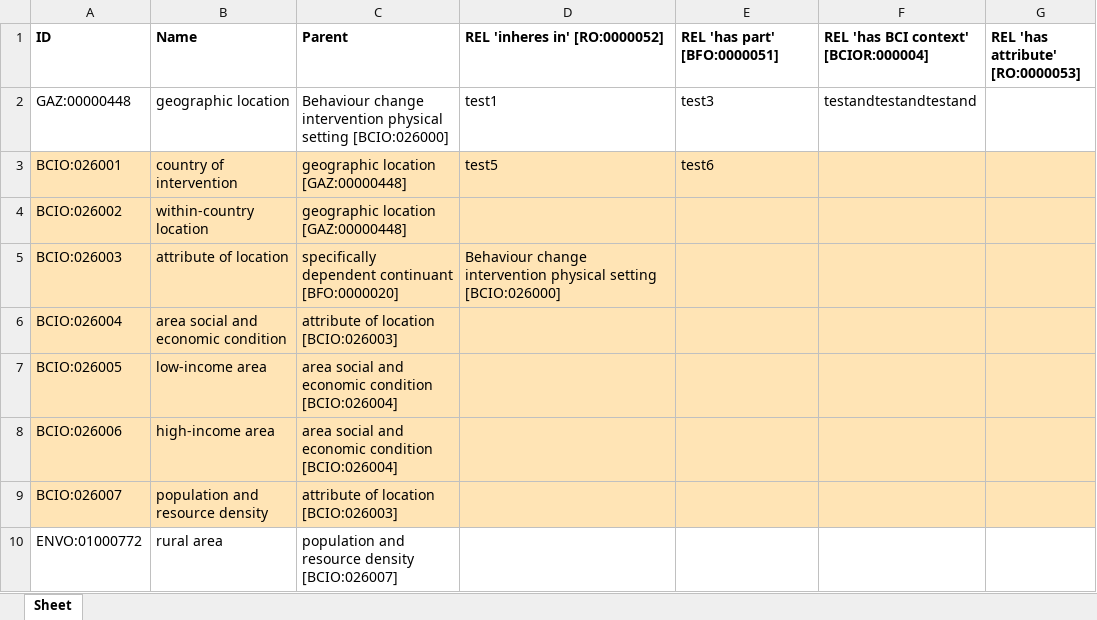
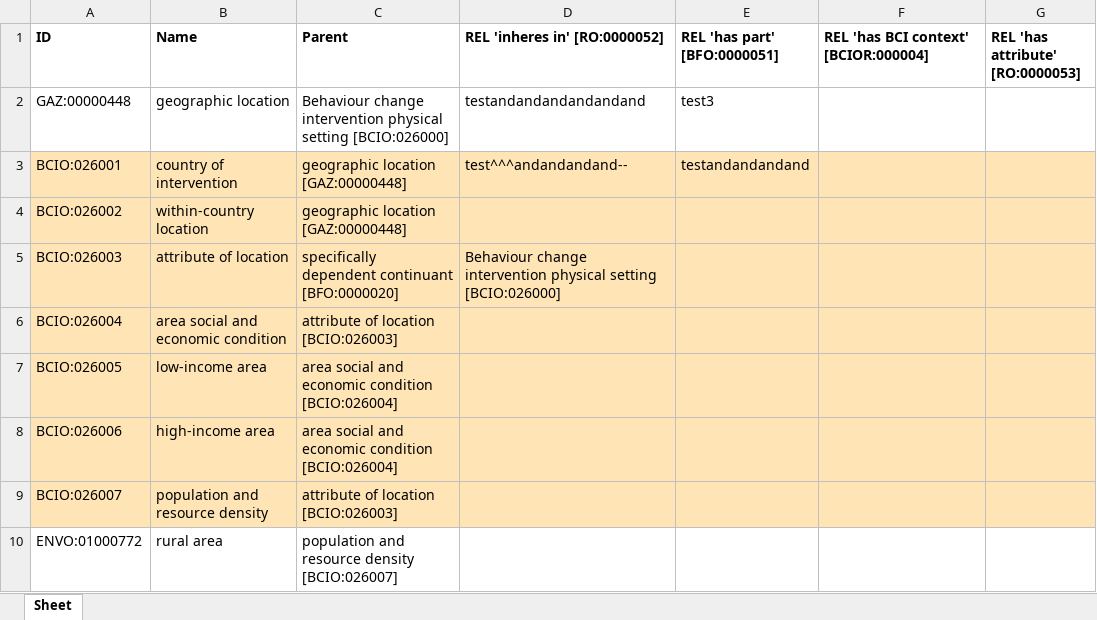
Before and after one commit to jannahastings/ontologies, an Excel workbook: Setting/inputs/Setting.xlsx, sheet Sheet, drawn as a sheet; only a part is shown; values as stored, in another font and other column widths than the file's, no borders; the diff names each change by its address in the sheet, - before the commit and + after, or states it on an @@ line.

Commit message:
Updating Setting.xlsx

```diff
--- a/Setting/inputs/Setting.xlsx (sheet Sheet)
+++ b/Setting/inputs/Setting.xlsx (sheet Sheet)
-D2 (REL 'inheres in' [RO:0000052]): test1
+D2 (REL 'inheres in' [RO:0000052]): testandandandandandand
-F2: testandtestandtestand
+F2: (empty)
-D3 (REL 'inheres in' [RO:0000052]): test5
+D3 (REL 'inheres in' [RO:0000052]): test^^^andandandand--
-E3 (REL 'has part' [BFO:0000051]): test6
+E3 (REL 'has part' [BFO:0000051]): testandandandand
```
